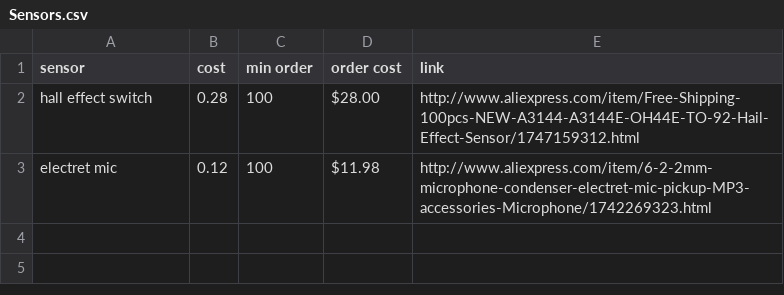
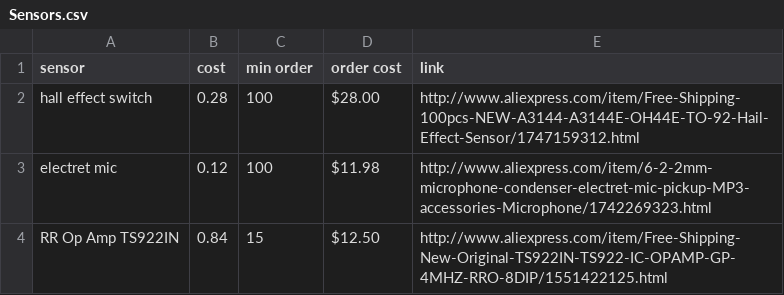
Before and after one commit to gskielian/ROCK-Curriculum, a CSV file: Electronics/BOM/Sensors.csv, drawn as a sheet; the diff names each change by its address in the sheet, - before the commit and + after, or states it on an @@ line.

Commit message:
Update Sensors.csv

```diff
--- a/Electronics/BOM/Sensors.csv
+++ b/Electronics/BOM/Sensors.csv
+row 4: RR Op Amp TS922IN | 0.84 | 15 | $12.50 | http://www.aliexpress.com/item/Free-Shipping-New-Original-TS922IN-TS922-IC-OPAMP-GP-4MHZ-RRO-8DIP/1551422125.html
```
